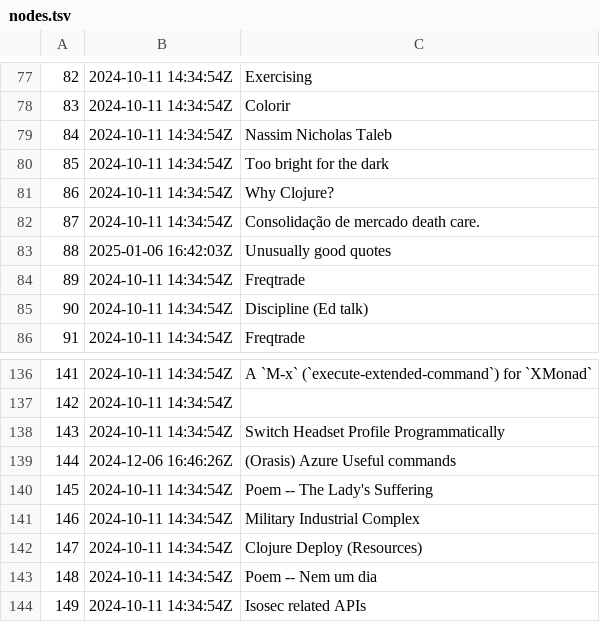
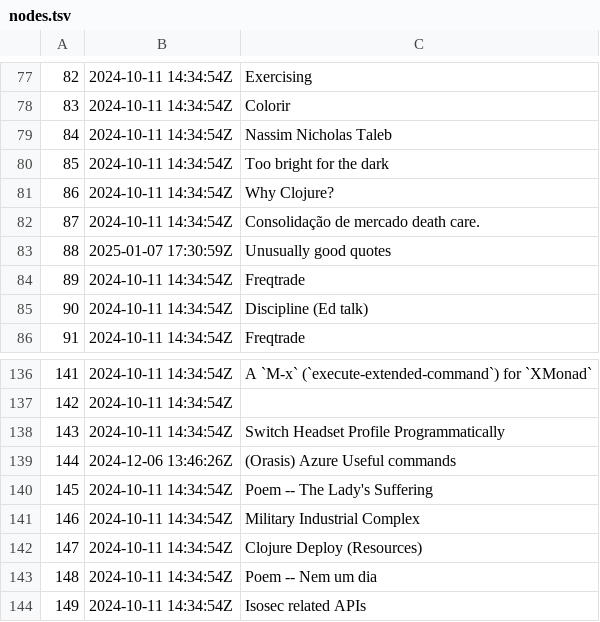
Before and after one commit to BuddhiLW/blw-zet, a TSV file: dex/nodes.tsv, drawn as a sheet; only a part is shown, gaps mark what is left out.

```diff
--- a/dex/nodes.tsv
+++ b/dex/nodes.tsv
@@ -82,3 +82,3 @@
 87	2024-10-11 14:34:54Z	Consolidação de mercado death care.
-88	2025-01-06 16:42:03Z	Unusually good quotes
+88	2025-01-07 17:30:59Z	Unusually good quotes
 89	2024-10-11 14:34:54Z	Freqtrade
@@ -138,3 +138,3 @@
 143	2024-10-11 14:34:54Z	Switch Headset Profile Programmatically
-144	2024-12-06 16:46:26Z	(Orasis) Azure Useful commands
+144	2024-12-06 13:46:26Z	(Orasis) Azure Useful commands
 145	2024-10-11 14:34:54Z	Poem -- The Lady's Suffering
```
Also changed, not shown: 4 other files.
